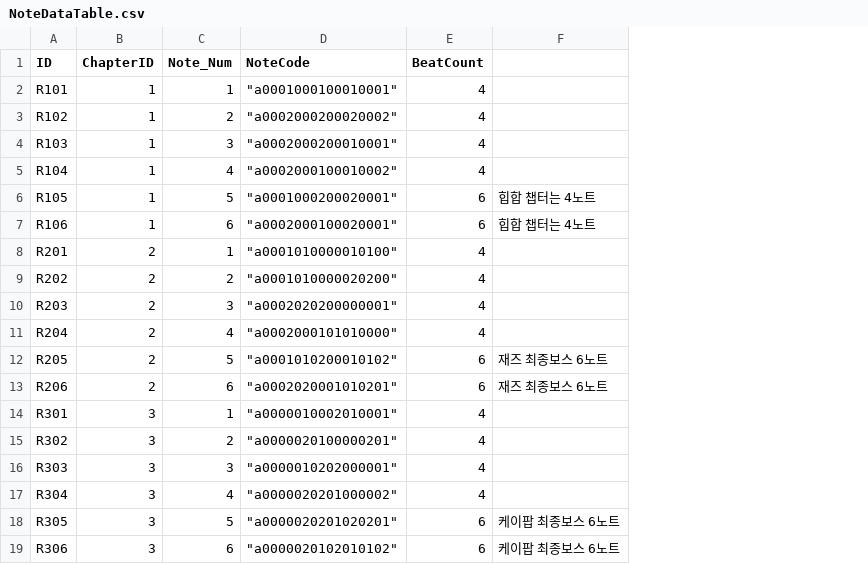
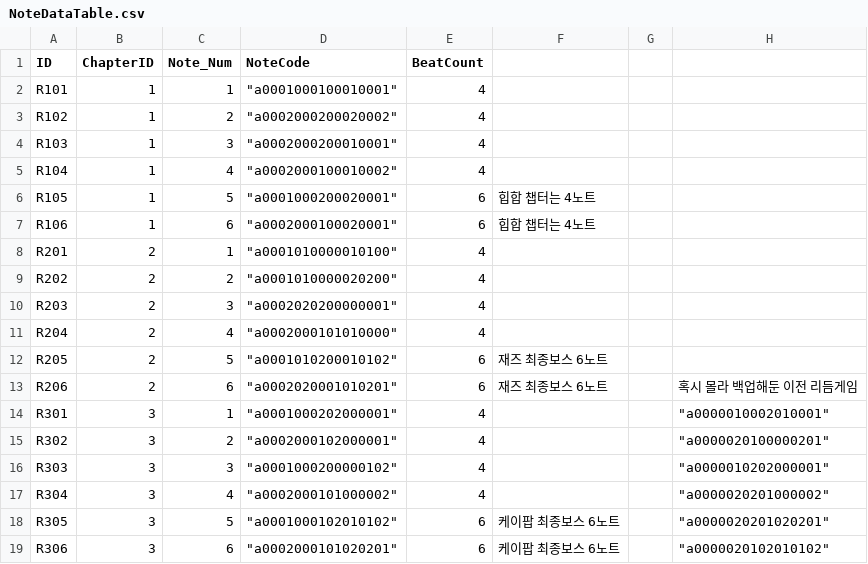
Before and after one commit to ehdgus36/CK2025_Project, a CSV file: Assets/StreamingAssets/DataTable/NoteDataTable.csv, drawn as a sheet; the diff names each change by its address in the sheet, - before the commit and + after, or states it on an @@ line.

```diff
--- a/Assets/StreamingAssets/DataTable/NoteDataTable.csv
+++ b/Assets/StreamingAssets/DataTable/NoteDataTable.csv
+column G, empty
+column H, rows 13-19: 혹시 몰라 백업해둔 이전 리듬게임 | "a0000010002010001" | "a0000020100000201" | "a0000010202000001" | "a0000020201000002" | "a0000020201020201" | "a0000020102010102"
-D14 (NoteCode): "a0000010002010001"
+D14 (NoteCode): "a0001000202000001"
-D15 (NoteCode): "a0000020100000201"
+D15 (NoteCode): "a0002000102000001"
-D16 (NoteCode): "a0000010202000001"
+D16 (NoteCode): "a0001000200000102"
-D17 (NoteCode): "a0000020201000002"
+D17 (NoteCode): "a0002000101000002"
-D18 (NoteCode): "a0000020201020201"
+D18 (NoteCode): "a0001000102010102"
-D19 (NoteCode): "a0000020102010102"
+D19 (NoteCode): "a0002000101020201"
```
Also changed, not shown: Assets/StreamingAssets/DataTable/CardDataTable.csv, Assets/StreamingAssets/DataTable/ShopDataTable.csv, 24 other files.
